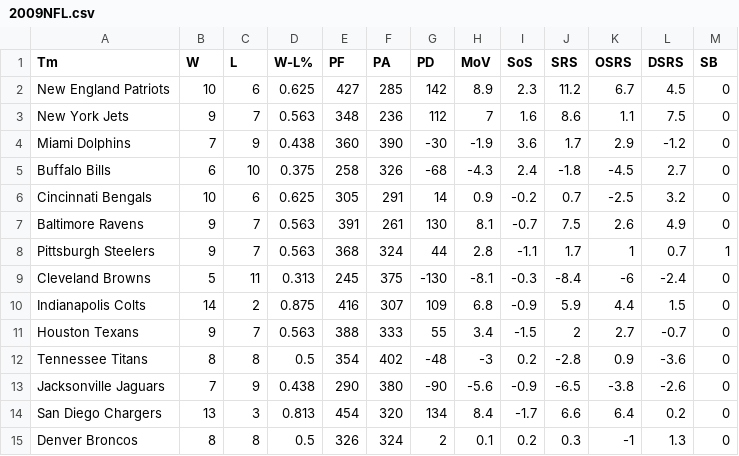
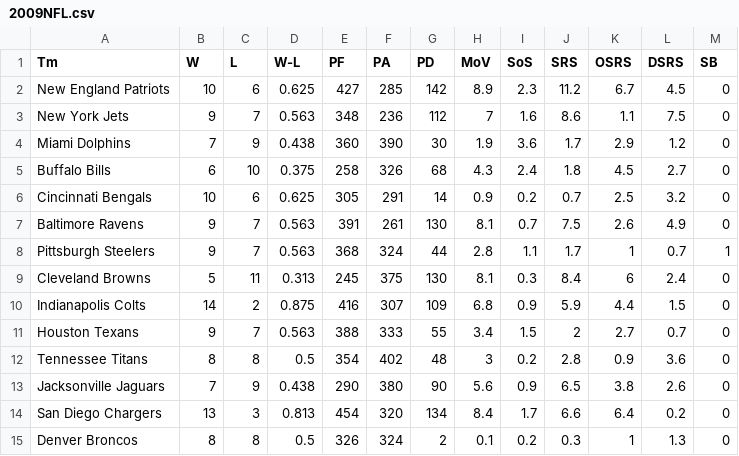
Before and after one commit to Linw00d93/AI, a CSV file: DataSets/2009NFL.csv, drawn as a sheet; only a part is shown; the diff covers the shown part only.

```diff
--- a/DataSets/2009NFL.csv
+++ b/DataSets/2009NFL.csv
@@ -1,15 +1,15 @@
-Tm,W,L,W-L%,PF,PA,PD,MoV,SoS,SRS,OSRS,DSRS,SB
+Tm,W,L,W-L,PF,PA,PD,MoV,SoS,SRS,OSRS,DSRS,SB
 New England Patriots,10,6,0.625,427,285,142,8.9,2.3,11.2,6.7,4.5,0
 New York Jets,9,7,0.563,348,236,112,7,1.6,8.6,1.1,7.5,0
-Miami Dolphins,7,9,0.438,360,390,-30,-1.9,3.6,1.7,2.9,-1.2,0
-Buffalo Bills,6,10,0.375,258,326,-68,-4.3,2.4,-1.8,-4.5,2.7,0
-Cincinnati Bengals,10,6,0.625,305,291,14,0.9,-0.2,0.7,-2.5,3.2,0
-Baltimore Ravens,9,7,0.563,391,261,130,8.1,-0.7,7.5,2.6,4.9,0
-Pittsburgh Steelers,9,7,0.563,368,324,44,2.8,-1.1,1.7,1,0.7,1
-Cleveland Browns,5,11,0.313,245,375,-130,-8.1,-0.3,-8.4,-6,-2.4,0
-Indianapolis Colts,14,2,0.875,416,307,109,6.8,-0.9,5.9,4.4,1.5,0
-Houston Texans,9,7,0.563,388,333,55,3.4,-1.5,2,2.7,-0.7,0
-Tennessee Titans,8,8,0.5,354,402,-48,-3,0.2,-2.8,0.9,-3.6,0
-Jacksonville Jaguars,7,9,0.438,290,380,-90,-5.6,-0.9,-6.5,-3.8,-2.6,0
-San Diego Chargers,13,3,0.813,454,320,134,8.4,-1.7,6.6,6.4,0.2,0
-Denver Broncos,8,8,0.5,326,324,2,0.1,0.2,0.3,-1,1.3,0
+Miami Dolphins,7,9,0.438,360,390,30,1.9,3.6,1.7,2.9,1.2,0
+Buffalo Bills,6,10,0.375,258,326,68,4.3,2.4,1.8,4.5,2.7,0
+Cincinnati Bengals,10,6,0.625,305,291,14,0.9,0.2,0.7,2.5,3.2,0
+Baltimore Ravens,9,7,0.563,391,261,130,8.1,0.7,7.5,2.6,4.9,0
+Pittsburgh Steelers,9,7,0.563,368,324,44,2.8,1.1,1.7,1,0.7,1
+Cleveland Browns,5,11,0.313,245,375,130,8.1,0.3,8.4,6,2.4,0
+Indianapolis Colts,14,2,0.875,416,307,109,6.8,0.9,5.9,4.4,1.5,0
+Houston Texans,9,7,0.563,388,333,55,3.4,1.5,2,2.7,0.7,0
+Tennessee Titans,8,8,0.5,354,402,48,3,0.2,2.8,0.9,3.6,0
+Jacksonville Jaguars,7,9,0.438,290,380,90,5.6,0.9,6.5,3.8,2.6,0
+San Diego Chargers,13,3,0.813,454,320,134,8.4,1.7,6.6,6.4,0.2,0
+Denver Broncos,8,8,0.5,326,324,2,0.1,0.2,0.3,1,1.3,0
```
Also changed, not shown: 56 edited cells elsewhere in this file, DataSets/2019NFL.csv, 1 other file.
